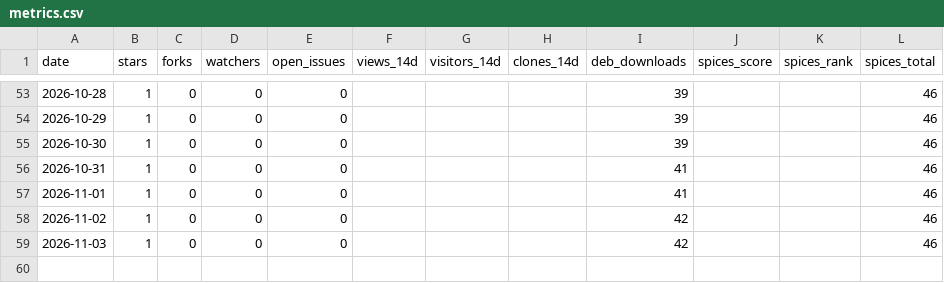
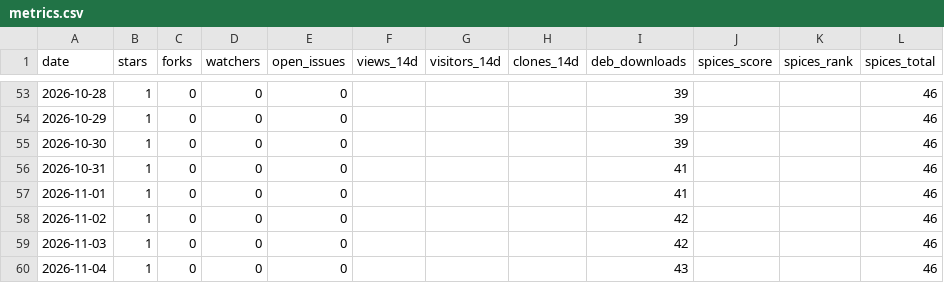
Before and after one commit to JeffreyGbeho/tilo, a CSV file: tools/metrics.csv, drawn as a sheet; only a part is shown, gaps mark what is left out; the diff names each change by its address in the sheet, - before the commit and + after, or states it on an @@ line.

Commit message:
metrics: 2026-11-04

```diff
--- a/tools/metrics.csv
+++ b/tools/metrics.csv
+row 60: 2026-11-04 | 1 | 0 | 0 | 0 |  |  |  | 43 |  |  | 46
```
